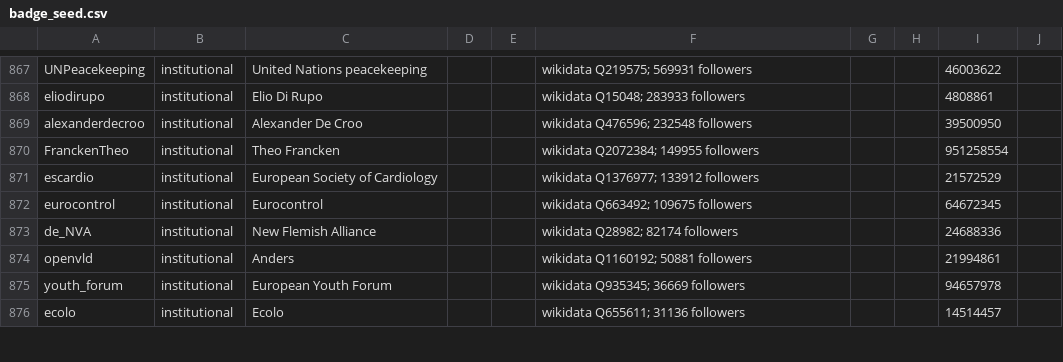
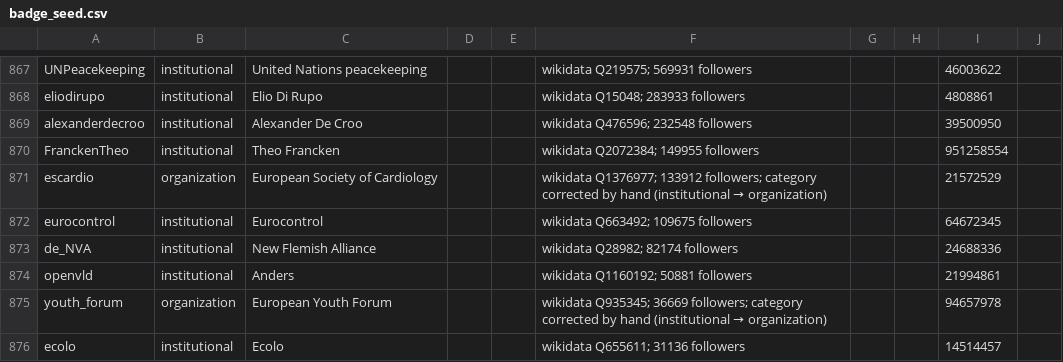
Before and after one commit to Seat12A/Tower, a CSV file: src/tower/core/data/badge_seed.csv, drawn as a sheet; only a part is shown, gaps mark what is left out; the diff covers the shown part only.

```diff
--- a/src/tower/core/data/badge_seed.csv
+++ b/src/tower/core/data/badge_seed.csv
@@ -870,3 +870,3 @@ alexanderdecroo,institutional,Alexander De Croo,,,wikidata Q476596; 232548 follo
 FranckenTheo,institutional,Theo Francken,,,wikidata Q2072384; 149955 followers,,,951258554,
-escardio,institutional,European Society of Cardiology,,,wikidata Q1376977; 133912 followers,,,21572529,
+escardio,organization,European Society of Cardiology,,,wikidata Q1376977; 133912 followers; category corrected by hand (institutional → organization),,,21572529,
 eurocontrol,institutional,Eurocontrol,,,wikidata Q663492; 109675 followers,,,64672345,
@@ -874,3 +874,3 @@ de_NVA,institutional,New Flemish Alliance,,,wikidata Q28982; 82174 followers,,,2
 openvld,institutional,Anders,,,wikidata Q1160192; 50881 followers,,,21994861,
-youth_forum,institutional,European Youth Forum,,,wikidata Q935345; 36669 followers,,,94657978,
+youth_forum,organization,European Youth Forum,,,wikidata Q935345; 36669 followers; category corrected by hand (institutional → organization),,,94657978,
 ecolo,institutional,Ecolo,,,wikidata Q655611; 31136 followers,,,14514457,
```
Also changed, not shown: 64 edited cells elsewhere in this file, 1 other file.
